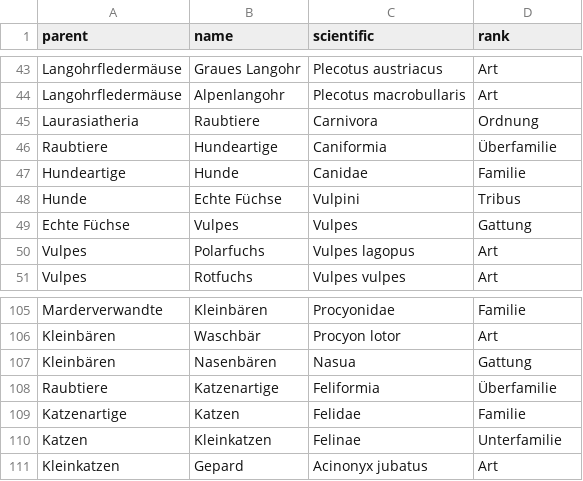
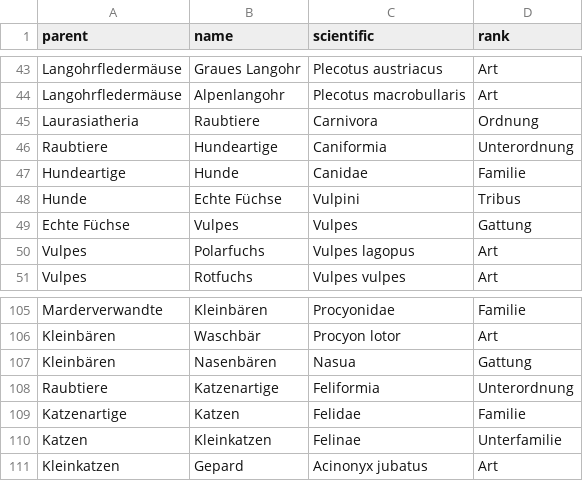
Before and after one commit to stibu81/taxonomyData, a CSV file: taxonomy.csv, drawn as a sheet; only a part is shown, gaps mark what is left out.

Commit message:
fix mistakes in some ranks

```diff
--- a/taxonomy.csv
+++ b/taxonomy.csv
@@ -45,3 +45,3 @@ Langohrfledermäuse,Alpenlangohr,Plecotus macrobullaris,Art
 Laurasiatheria,Raubtiere,Carnivora,Ordnung
-Raubtiere,Hundeartige,Caniformia,Überfamilie
+Raubtiere,Hundeartige,Caniformia,Unterordnung
 Hundeartige,Hunde,Canidae,Familie
@@ -107,3 +107,3 @@ Kleinbären,Waschbär,Procyon lotor,Art
 Kleinbären,Nasenbären,Nasua,Gattung
-Raubtiere,Katzenartige,Feliformia,Überfamilie
+Raubtiere,Katzenartige,Feliformia,Unterordnung
 Katzenartige,Katzen,Felidae,Familie
```
